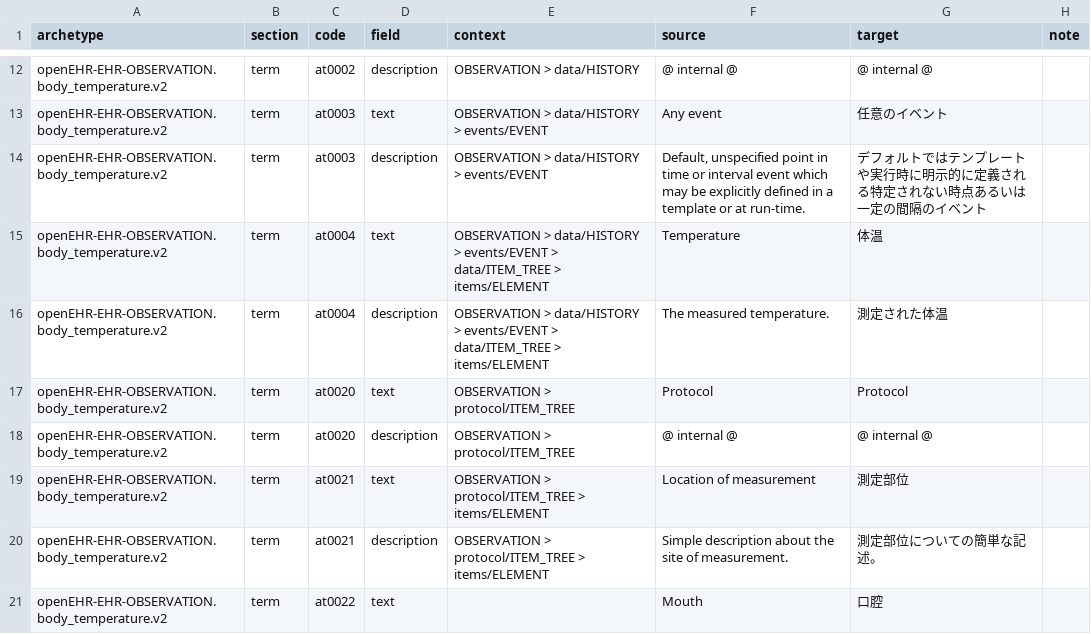
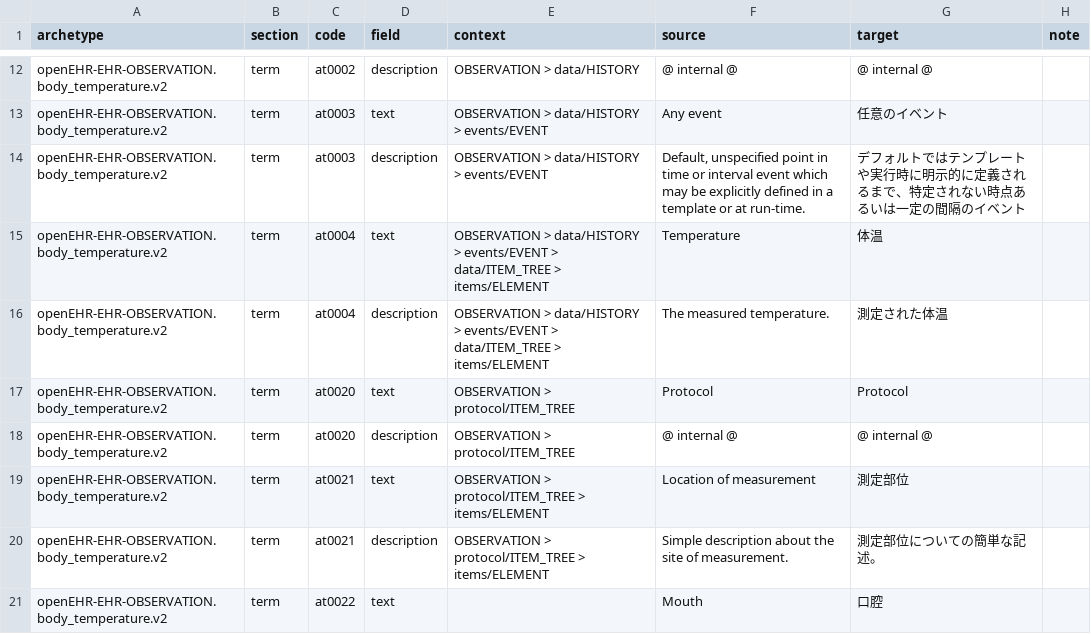
Before and after one commit to skoba/openehr-japanese-translation, a TSV file: archetypes/openEHR-EHR-OBSERVATION.body_temperature.v2/work/openEHR-EHR-OBSERVATION.body_temperature.v2.ja.tsv, drawn as a sheet; only a part is shown, gaps mark what is left out.

```diff
--- a/archetypes/openEHR-EHR-OBSERVATION.body_temperature.v2/work/openEHR-EHR-OBSERVATION.body_temperature.v2.ja.tsv
+++ b/archetypes/openEHR-EHR-OBSERVATION.body_temperature.v2/work/openEHR-EHR-OBSERVATION.body_temperature.v2.ja.tsv
@@ -13,3 +13,3 @@ openEHR-EHR-OBSERVATION.body_temperature.v2	term	at0002	description	OBSERVATION
 openEHR-EHR-OBSERVATION.body_temperature.v2	term	at0003	text	OBSERVATION > data/HISTORY > events/EVENT	Any event	任意のイベント	
-openEHR-EHR-OBSERVATION.body_temperature.v2	term	at0003	description	OBSERVATION > data/HISTORY > events/EVENT	Default, unspecified point in time or interval event which may be explicitly defined in a template or at run-time.	デフォルトではテンプレートや実行時に明示的に定義される特定されない時点あるいは一定の間隔のイベント	
+openEHR-EHR-OBSERVATION.body_temperature.v2	term	at0003	description	OBSERVATION > data/HISTORY > events/EVENT	Default, unspecified point in time or interval event which may be explicitly defined in a template or at run-time.	デフォルトではテンプレートや実行時に明示的に定義されるまで、特定されない時点あるいは一定の間隔のイベント	
 openEHR-EHR-OBSERVATION.body_temperature.v2	term	at0004	text	OBSERVATION > data/HISTORY > events/EVENT > data/ITEM_TREE > items/ELEMENT	Temperature	体温	
```
Also changed, not shown: 2 other files.
